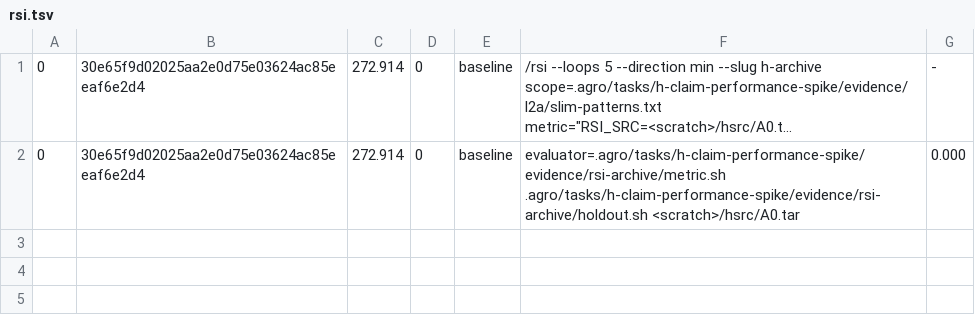
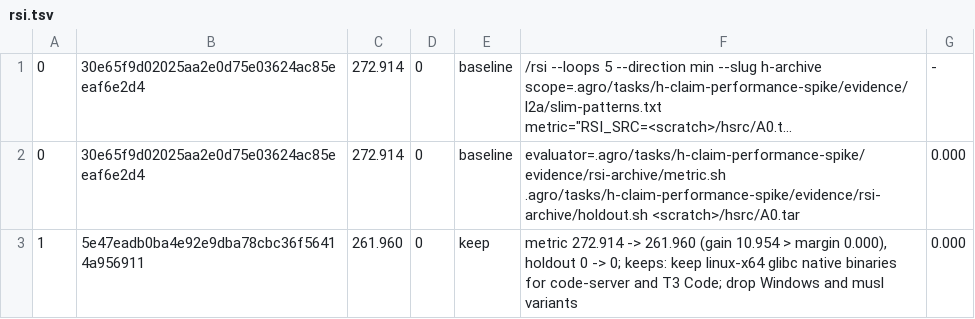
Before and after one commit to mifunedev/agro, a TSV file: .agro/tasks/h-archive/rsi.tsv, drawn as a sheet; long unchanged cells end in ….

Commit message:
task: rsi h-archive loop 1 keep

```diff
--- a/.agro/tasks/h-archive/rsi.tsv
+++ b/.agro/tasks/h-archive/rsi.tsv
@@ -2 +2,2 @@
 0	30e65f9d02025aa2e0d75e03624ac85eeaf6e2d4	272.914	0	baseline	evaluator=.agro/tasks/h-claim-performance-spike/evidence/rsi-archive/metric.sh .agro/tasks/h-claim-performance-spike/evidence/rsi-archive/holdout.sh <scratch>/hsrc/A0.tar	0.000
+1	5e47eadb0ba4e92e9dba78cbc36f56414a956911	261.960	0	keep	metric 272.914 -> 261.960 (gain 10.954 > margin 0.000), holdout 0 -> 0; keeps: keep linux-x64 glibc native binaries for code-server and T3 Code; drop Windows and musl variants	0.000
```
Also changed, not shown: 1 other file.
